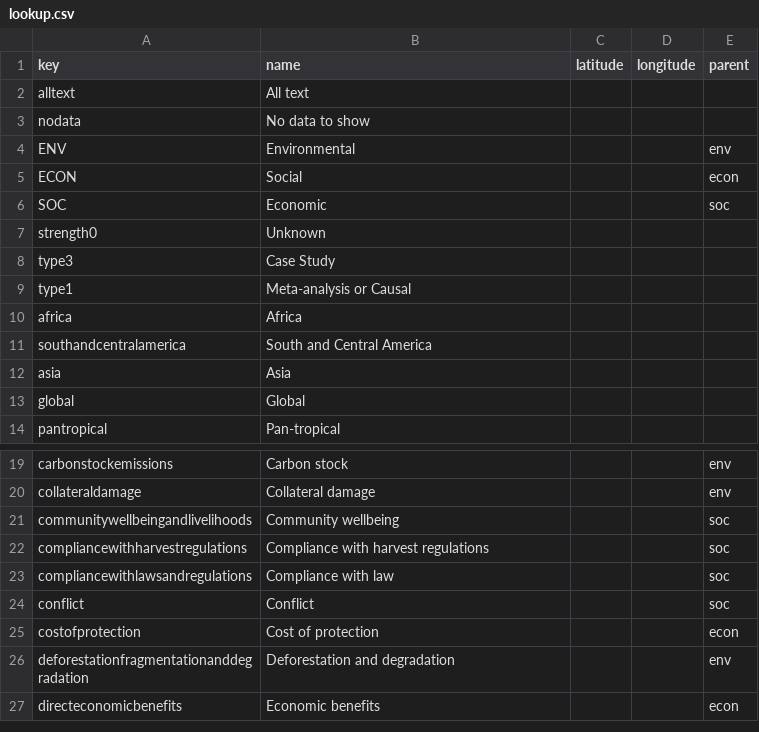
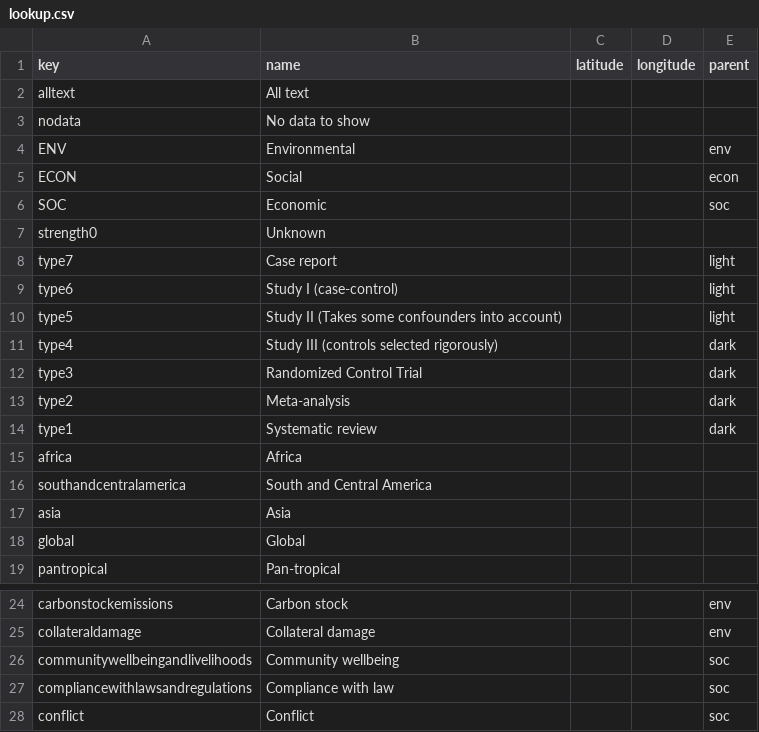
Before and after one commit to mongabay/mongabay-conservationviz, a CSV file: docs/data/lookup.csv, drawn as a sheet; only a part is shown, gaps mark what is left out; the shorter side is filled out with more unchanged rows.

Commit message:
update data on docs

```diff
--- a/docs/data/lookup.csv
+++ b/docs/data/lookup.csv
@@ -7,4 +7,9 @@ SOC,Economic,,,soc
 strength0,Unknown,,,
-type3,Case Study,,,
-type1,Meta-analysis or Causal,,,
+type7,Case report,,,light
+type6,Study I (case-control),,,light
+type5,Study II (Takes some confounders into account),,,light
+type4,Study III (controls selected rigorously),,,dark
+type3,Randomized Control Trial,,,dark
+type2,Meta-analysis,,,dark
+type1,Systematic review,,,dark
 africa,Africa,,,
@@ -21,3 +26,2 @@ collateraldamage,Collateral damage,,,env
 communitywellbeingandlivelihoods,Community wellbeing,,,soc
-compliancewithharvestregulations,Compliance with harvest regulations,,,soc
 compliancewithlawsandregulations,Compliance with law,,,soc
```
Also changed, not shown: docs/data/data.csv, docs/data/fsc/data.csv.
